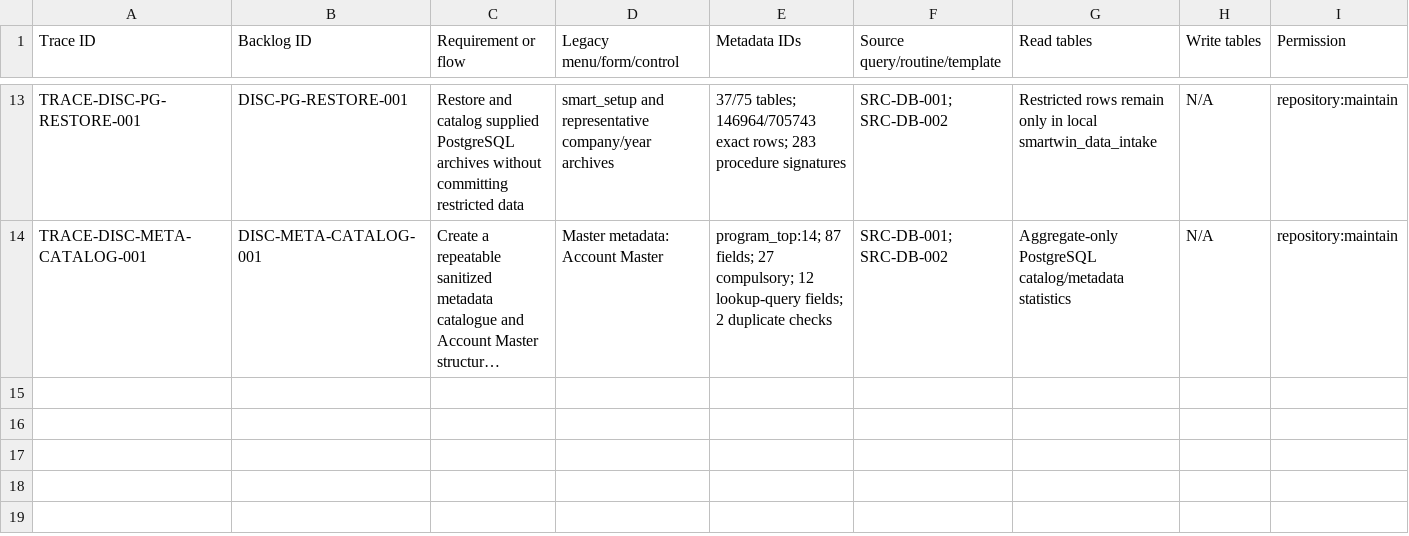
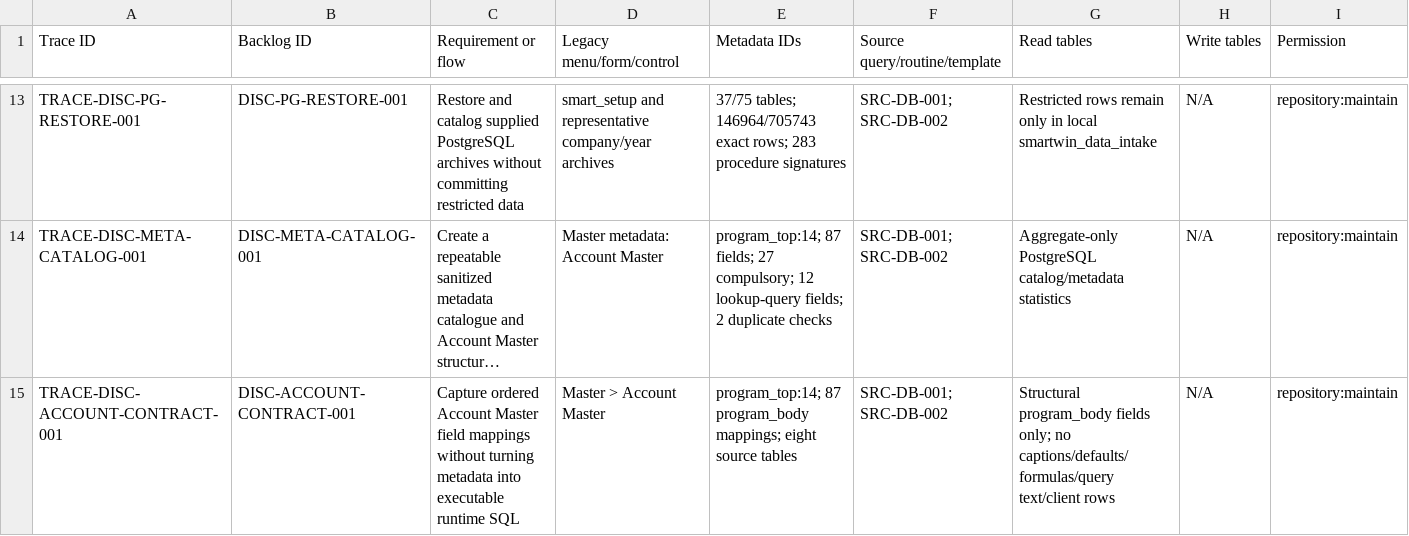
Before and after one commit to deepsanghavi1002/SMARTwinFA-web, a CSV file: docs/testing/traceability-template.csv, drawn as a sheet; only a part is shown, gaps mark what is left out; long unchanged cells end in …; rows hold the shown columns only; the diff names each change by its address in the sheet, - before the commit and + after, or states it on an @@ line.

Commit message:
Capture Account Master field contract

```diff
--- a/docs/testing/traceability-template.csv
+++ b/docs/testing/traceability-template.csv
+row 15: TRACE-DISC-ACCOUNT-CONTRACT-001 | DISC-ACCOUNT-CONTRACT-001 | Capture ordered Account Master field mappings without turning metadata into executable runtime SQL | Master > Account Master | program_top:14; 87 program_body mappings; eight source tables | SRC-DB-001; SRC-DB-002 | Structural program_body fields only; no captions/defaults/formulas/query text/client rows | N/A | repository:maintain
```
Also changed, not shown: docs/migration/backlog.csv, 6 other files.
